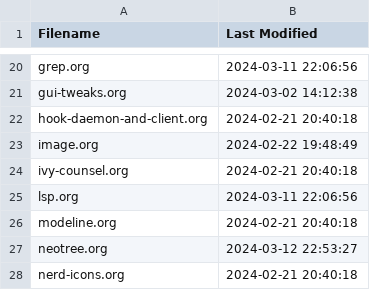
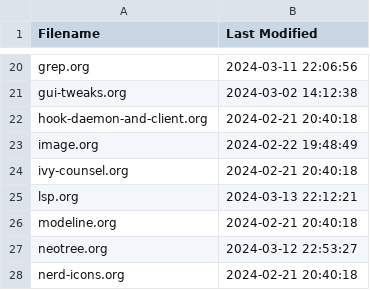
Before and after one commit to Doomwhite/emacs, a CSV file: index.csv, drawn as a sheet; only a part is shown, gaps mark what is left out.

```diff
--- a/index.csv
+++ b/index.csv
@@ -24,3 +24,3 @@ image.org,2024-02-22 19:48:49
 ivy-counsel.org,2024-02-21 20:40:18
-lsp.org,2024-03-11 22:06:56
+lsp.org,2024-03-13 22:12:21
 modeline.org,2024-02-21 20:40:18
```
Also changed, not shown: 2 other files.
